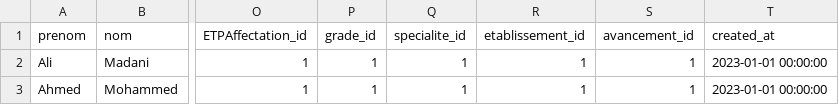
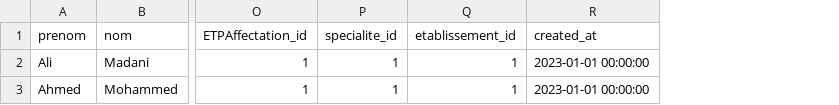
Before and after one commit to hamidAchaou/gestion-personnels, a CSV file: app/database/data/pkg_PriseDeServices/personnels/Personnels.csv, drawn as a sheet; only a part is shown, gaps mark what is left out; the diff names each change by its address in the sheet, - before the commit and + after, or states it on an @@ line.

Commit message:
backend merged

```diff
--- a/app/database/data/pkg_PriseDeServices/personnels/Personnels.csv
+++ b/app/database/data/pkg_PriseDeServices/personnels/Personnels.csv
-column P (grade_id), rows 2-3: 1 | 1
-column S (avancement_id), rows 2-3: 1 | 1
```
